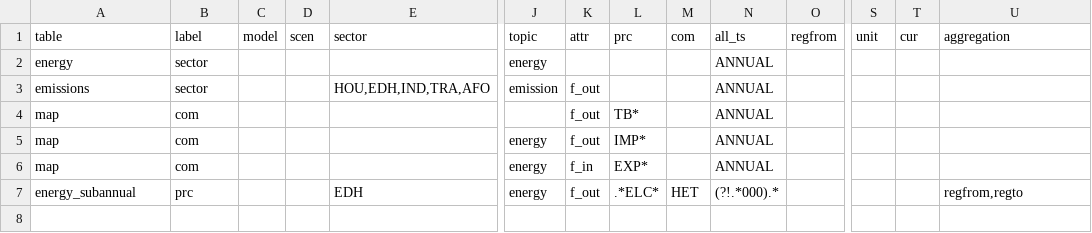
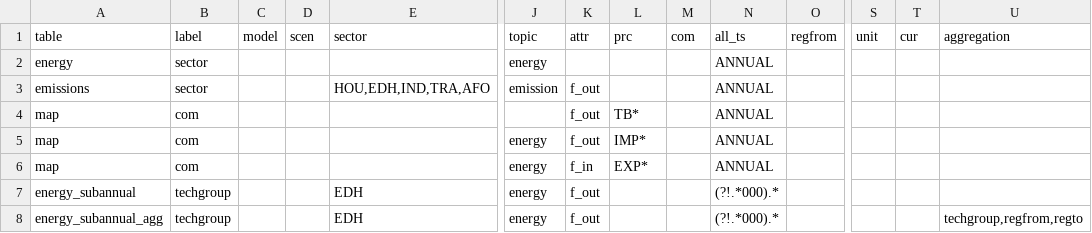
Before and after one commit to flowcore-io/speedlocal-streamlit, a CSV file: streamlit-app/inputs/mapping_db_views.csv, drawn as a sheet; only a part is shown, gaps mark what is left out; rows hold the shown columns only; the diff names each change by its address in the sheet, - before the commit and + after, or states it on an @@ line.

Commit message:
updated mapping_db_views.csv for two versions of subannual_energy tables for testing

```diff
--- a/streamlit-app/inputs/mapping_db_views.csv
+++ b/streamlit-app/inputs/mapping_db_views.csv
-B7 (label): prc
+B7 (label): techgroup
-L7 (prc): .*ELC*
+L7 (prc): (empty)
-M7 (com): HET
+M7 (com): (empty)
-U7 (aggregation): regfrom,regto
+U7 (aggregation): (empty)
+row 8: energy_subannual_agg | techgroup |  |  | EDH | energy | f_out |  |  | (?!.*000).* |  |  |  | techgroup,regfrom,regto
```
